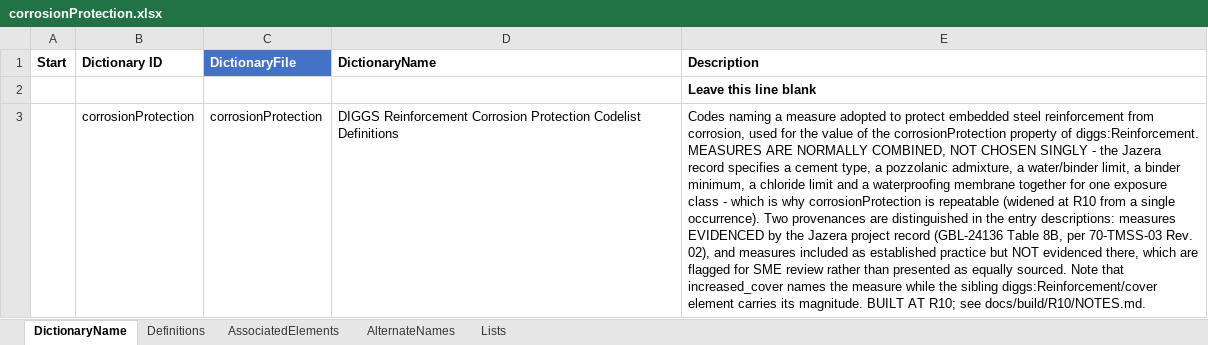
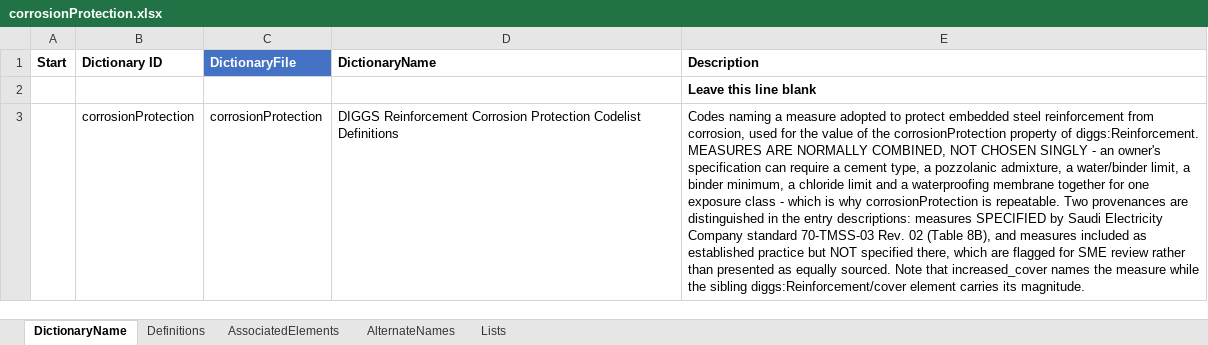
Before and after one commit to DIGGSml/def, an Excel workbook: Codelist Excel Files and Conversion Templates to XML/corrosionProtection.xlsx, sheet DictionaryName, drawn as a sheet; values as stored, in another font and other column widths than the file's, no borders; table styles not drawn; the diff names each change by its address in the sheet, - before the commit and + after, or states it on an @@ line.

```diff
--- a/Codelist Excel Files and Conversion Templates to XML/corrosionProtection.xlsx (sheet DictionaryName)
+++ b/Codelist Excel Files and Conversion Templates to XML/corrosionProtection.xlsx (sheet DictionaryName)
-E3 (Description): …SINGLY - the Jazera record specifies a cement type, a pozzolanic admixture, a water/binder limit, a binder minimum, a chloride limit and a waterproofing membrane together for one exposure class - which is why corrosionProtection is repeatable (widened at R10 from a single occurrence). Two provenances are distinguished in the entry descriptions: measures EVIDENCED by the Jazera project record (GBL-24136 Table 8B, per 70-TMSS-03 Rev. 02), and measures included as established practice but NOT evidenced there, which are flagged for SME review rather than presented as equally sourced. Note that increased_cover names the measure while the sibling diggs:Reinforcement/cover element carries its magnitude. BUILT AT R10; see docs/build/R10/NOTES.md.
+E3 (Description): …SINGLY - an owner's specification can require a cement type, a pozzolanic admixture, a water/binder limit, a binder minimum, a chloride limit and a waterproofing membrane together for one exposure class - which is why corrosionProtection is repeatable. Two provenances are distinguished in the entry descriptions: measures SPECIFIED by Saudi Electricity Company standard 70-TMSS-03 Rev. 02 (Table 8B), and measures included as established practice but NOT specified there, which are flagged for SME review rather than presented as equally sourced. Note that increased_cover names the measure while the sibling diggs:Reinforcement/cover element carries its magnitude.
```
Also changed, not shown: sheet Definitions, Codelist Excel Files and Conversion Templates to XML/exposureClassification.xlsx, Codelist Excel Files and Conversion Templates to XML/properties.xlsx, 5 other files.
